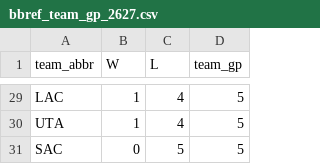
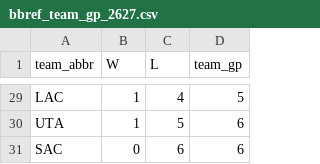
Before and after one commit to entropyisrude/nba-luck-adjustment, a CSV file: data/bbref_team_gp_2627.csv, drawn as a sheet; only a part is shown, gaps mark what is left out; the diff covers the shown part only; the diff names each change by its address in the sheet, - before the commit and + after, or states it on an @@ line.

```diff
--- a/data/bbref_team_gp_2627.csv
+++ b/data/bbref_team_gp_2627.csv
-C30 (L): 4
+C30 (L): 5
-D30:D31 (team_gp): 5
+D30:D31 (team_gp): 6
-C31 (L): 5
+C31 (L): 6
```
Also changed, not shown: 7 added rows, 7 removed rows, 2 moved rows and 10 edited cells elsewhere in this file, data/adjusted_games.csv, data/bbref_advanced_2627.csv, 29 other files.
